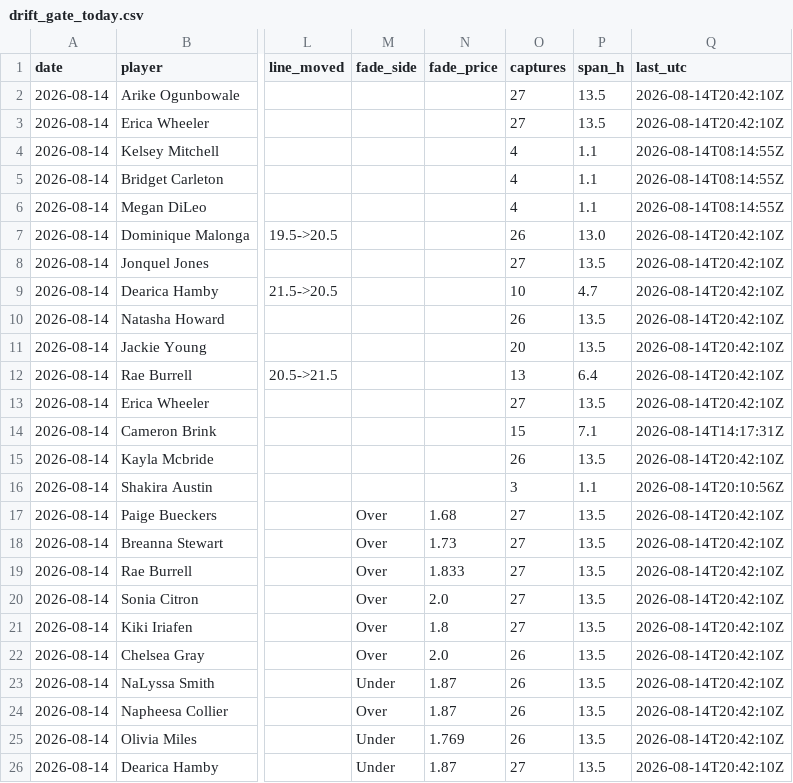
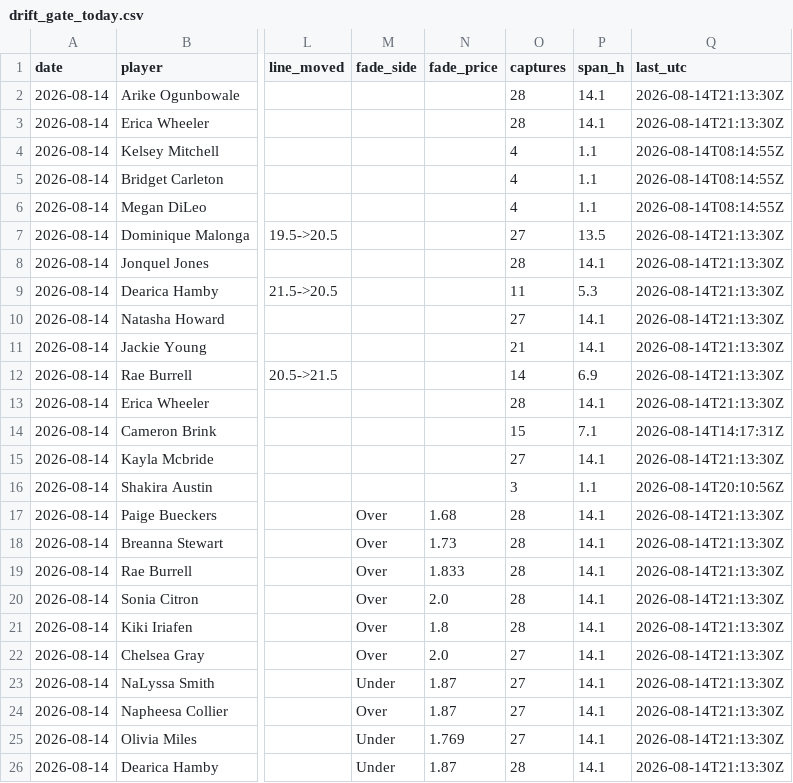
Before and after one commit to JollyChenn/wnba-line-capture, a CSV file: drift_gate_today.csv, drawn as a sheet; only a part is shown, gaps mark what is left out; the diff names each change by its address in the sheet, - before the commit and + after, or states it on an @@ line.

```diff
--- a/drift_gate_today.csv
+++ b/drift_gate_today.csv
-O2:O3 (captures): 27
+O2:O3 (captures): 28
-P2:P3 (span_h): 13.5
+P2:P3 (span_h): 14.1
-Q2:Q3 (last_utc): 2026-08-14T20:42:10Z
+Q2:Q3 (last_utc): 2026-08-14T21:13:30Z
-O7 (captures): 26
+O7 (captures): 27
-P7 (span_h): 13.0
+P7 (span_h): 13.5
-Q7:Q13 (last_utc): 2026-08-14T20:42:10Z
+Q7:Q13 (last_utc): 2026-08-14T21:13:30Z
-O8 (captures): 27
+O8 (captures): 28
-P8 (span_h): 13.5
+P8 (span_h): 14.1
-O9 (captures): 10
+O9 (captures): 11
-P9 (span_h): 4.7
+P9 (span_h): 5.3
-O10 (captures): 26
+O10 (captures): 27
-P10:P11 (span_h): 13.5
+P10:P11 (span_h): 14.1
-O11 (captures): 20
+O11 (captures): 21
-O12 (captures): 13
+O12 (captures): 14
-P12 (span_h): 6.4
+P12 (span_h): 6.9
-O13 (captures): 27
+O13 (captures): 28
-P13 (span_h): 13.5
+P13 (span_h): 14.1
-O15 (captures): 26
+O15 (captures): 27
-P15 (span_h): 13.5
+P15 (span_h): 14.1
-Q15 (last_utc): 2026-08-14T20:42:10Z
+Q15 (last_utc): 2026-08-14T21:13:30Z
-O17:O21 (captures): 27
+O17:O21 (captures): 28
-P17:P26 (span_h): 13.5
+P17:P26 (span_h): 14.1
-Q17:Q26 (last_utc): 2026-08-14T20:42:10Z
+Q17:Q26 (last_utc): 2026-08-14T21:13:30Z
-O22:O25 (captures): 26
+O22:O25 (captures): 27
-O26 (captures): 27
+O26 (captures): 28
```
Also changed, not shown: drift_log.csv, 4 other files.
